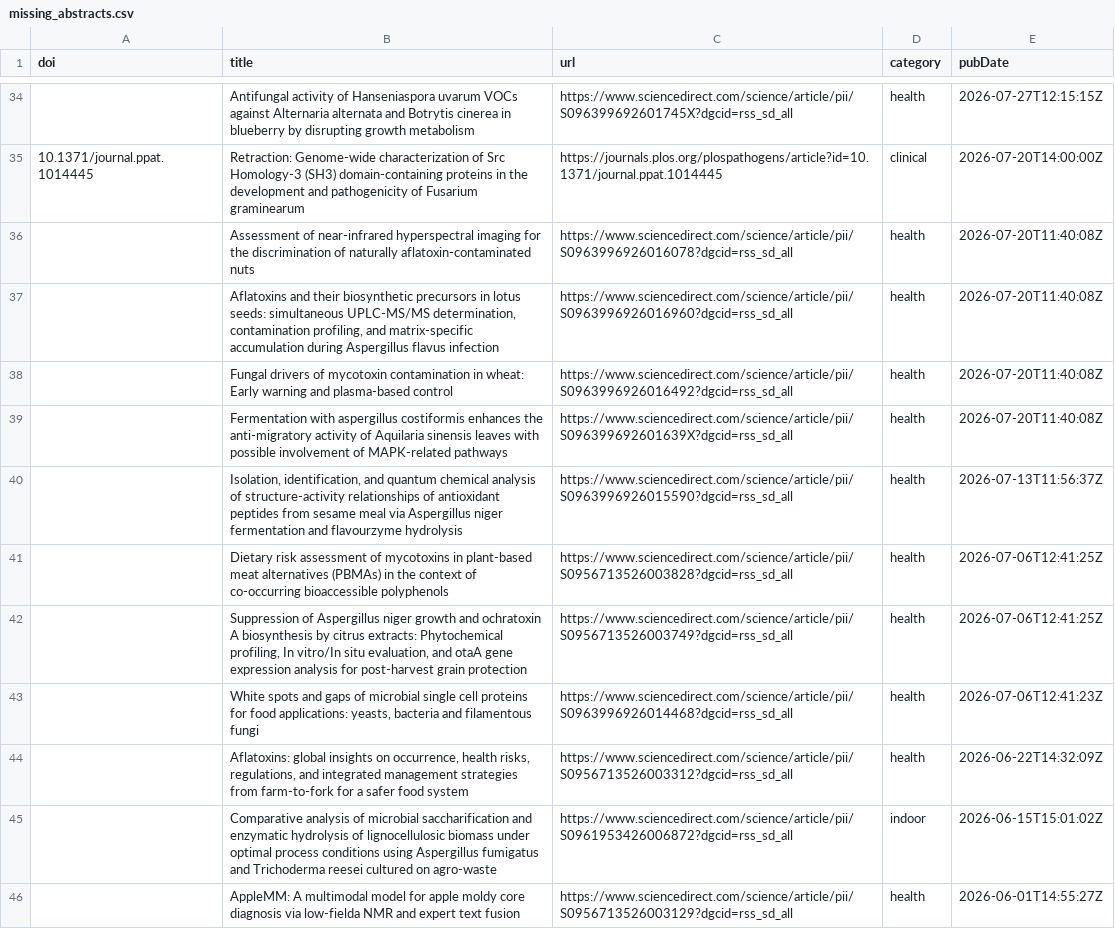
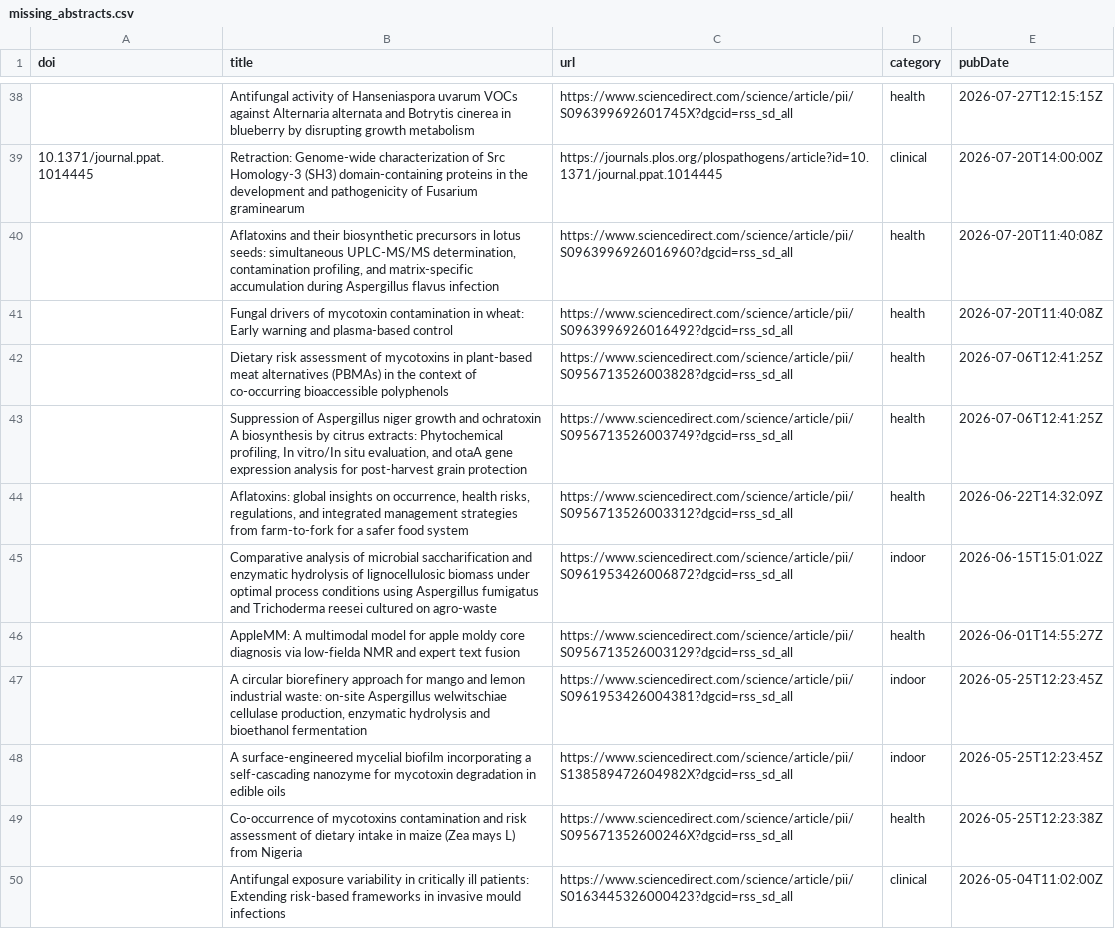
Before and after one commit to jamiejcross/planetmould, a CSV file: missing_abstracts.csv, drawn as a sheet; only a part is shown, gaps mark what is left out; the shorter side is filled out with more unchanged rows; the diff covers the shown part only.

```diff
--- a/missing_abstracts.csv
+++ b/missing_abstracts.csv
@@ -35,10 +39,6 @@ doi,title,url,category,pubDate
 10.1371/journal.ppat.1014445,Retraction: Genome-wide characterization of Src Homology-3 (SH3) domain-containing proteins in the development and pathogenicity of Fusarium graminearum,https://journals.plos.org/plospathogens/article?id=10.1371/journal.ppat.1014445,clinical,2026-07-20T14:00:00Z
-,Assessment of near-infrared hyperspectral imaging for the discrimination of naturally aflatoxin-contaminated nuts,https://www.sciencedirect.com/science/article/pii/S0963996926016078?dgcid=rss_sd_all,health,2026-07-20T11:40:08Z
 ,"Aflatoxins and their biosynthetic precursors in lotus seeds: simultaneous UPLC-MS/MS determination, contamination profiling, and matrix-specific accumulation during Aspergillus flavus infection",https://www.sciencedirect.com/science/article/pii/S0963996926016960?dgcid=rss_sd_all,health,2026-07-20T11:40:08Z
 ,Fungal drivers of mycotoxin contamination in wheat: Early warning and plasma-based control,https://www.sciencedirect.com/science/article/pii/S0963996926016492?dgcid=rss_sd_all,health,2026-07-20T11:40:08Z
-,Fermentation with aspergillus costiformis enhances the anti-migratory activity of Aquilaria sinensis leaves with possible involvement of MAPK-related pathways,https://www.sciencedirect.com/science/article/pii/S096399692601639X?dgcid=rss_sd_all,health,2026-07-20T11:40:08Z
-,"Isolation, identification, and quantum chemical analysis of structure-activity relationships of antioxidant peptides from sesame meal via Aspergillus niger fermentation and flavourzyme hydrolysis",https://www.sciencedirect.com/science/article/pii/S0963996926015590?dgcid=rss_sd_all,health,2026-07-13T11:56:37Z
 ,Dietary risk assessment of mycotoxins in plant-based meat alternatives (PBMAs) in the context of co-occurring bioaccessible polyphenols,https://www.sciencedirect.com/science/article/pii/S0956713526003828?dgcid=rss_sd_all,health,2026-07-06T12:41:25Z
 ,"Suppression of Aspergillus niger growth and ochratoxin A biosynthesis by citrus extracts: Phytochemical profiling, In vitro/In situ evaluation, and otaA gene expression analysis for post-harvest grain protection",https://www.sciencedirect.com/science/article/pii/S0956713526003749?dgcid=rss_sd_all,health,2026-07-06T12:41:25Z
-,"White spots and gaps of microbial single cell proteins for food applications: yeasts, bacteria and filamentous fungi",https://www.sciencedirect.com/science/article/pii/S0963996926014468?dgcid=rss_sd_all,health,2026-07-06T12:41:23Z
 ,"Aflatoxins: global insights on occurrence, health risks, regulations, and integrated management strategies from farm-to-fork for a safer food system",https://www.sciencedirect.com/science/article/pii/S0956713526003312?dgcid=rss_sd_all,health,2026-06-22T14:32:09Z
```
Also changed, not shown: 20 added rows, 16 removed rows and 1 edited cell elsewhere in this file, 4 other files.
